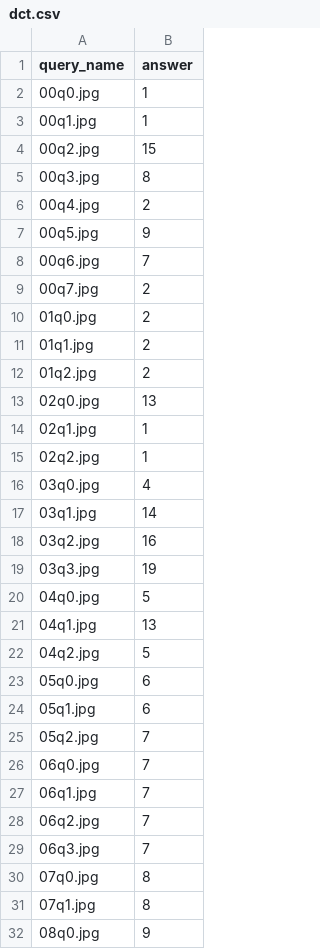
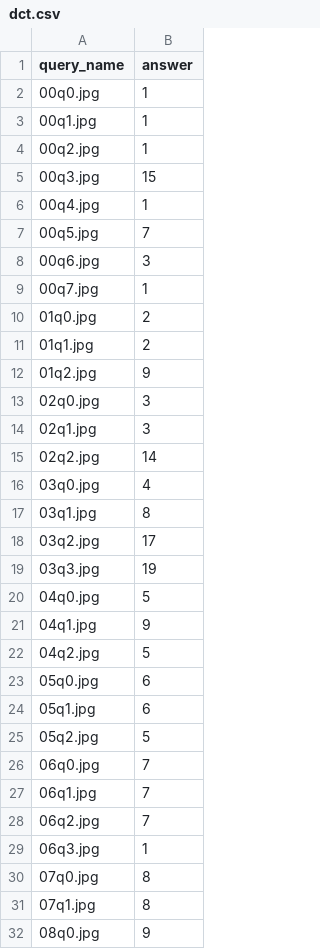
Before and after one commit to reo11/TMUProjectExpB1, a CSV file: pythonFile/dct.csv, drawn as a sheet; only a part is shown; the diff covers the shown part only.

```diff
--- a/pythonFile/dct.csv
+++ b/pythonFile/dct.csv
@@ -3,20 +3,20 @@ query_name,answer
 00q1.jpg,1
-00q2.jpg,15
-00q3.jpg,8
-00q4.jpg,2
-00q5.jpg,9
-00q6.jpg,7
-00q7.jpg,2
+00q2.jpg,1
+00q3.jpg,15
+00q4.jpg,1
+00q5.jpg,7
+00q6.jpg,3
+00q7.jpg,1
 01q0.jpg,2
 01q1.jpg,2
-01q2.jpg,2
-02q0.jpg,13
-02q1.jpg,1
-02q2.jpg,1
+01q2.jpg,9
+02q0.jpg,3
+02q1.jpg,3
+02q2.jpg,14
 03q0.jpg,4
-03q1.jpg,14
-03q2.jpg,16
+03q1.jpg,8
+03q2.jpg,17
 03q3.jpg,19
 04q0.jpg,5
-04q1.jpg,13
+04q1.jpg,9
 04q2.jpg,5
@@ -24,3 +24,3 @@ query_name,answer
 05q1.jpg,6
-05q2.jpg,7
+05q2.jpg,5
 06q0.jpg,7
@@ -28,3 +28,3 @@ query_name,answer
 06q2.jpg,7
-06q3.jpg,7
+06q3.jpg,1
 07q0.jpg,8
```
Also changed, not shown: 10 edited cells elsewhere in this file, 2 other files.
